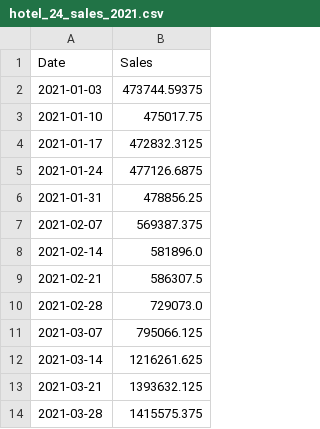
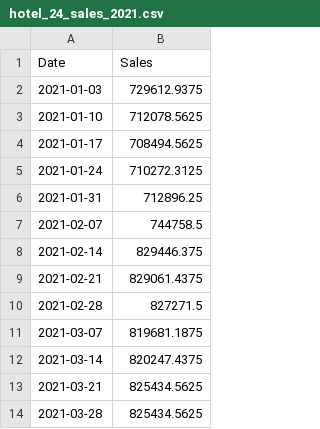
Before and after one commit to Behachee/TheHotel_Sales, a CSV file: prediction/hotel_24_sales_2021.csv, drawn as a sheet.

Commit message:
modeling and prediction csv

```diff
--- a/prediction/hotel_24_sales_2021.csv
+++ b/prediction/hotel_24_sales_2021.csv
@@ -1,14 +1,14 @@
 Date,Sales
-2021-01-03,473744.59375
-2021-01-10,475017.75
-2021-01-17,472832.3125
-2021-01-24,477126.6875
-2021-01-31,478856.25
-2021-02-07,569387.375
-2021-02-14,581896.0
-2021-02-21,586307.5
-2021-02-28,729073.0
-2021-03-07,795066.125
-2021-03-14,1216261.625
-2021-03-21,1393632.125
-2021-03-28,1415575.375
+2021-01-03,729612.9375
+2021-01-10,712078.5625
+2021-01-17,708494.5625
+2021-01-24,710272.3125
+2021-01-31,712896.25
+2021-02-07,744758.5
+2021-02-14,829446.375
+2021-02-21,829061.4375
+2021-02-28,827271.5
+2021-03-07,819681.1875
+2021-03-14,820247.4375
+2021-03-21,825434.5625
+2021-03-28,825434.5625
```
Also changed, not shown: 1 other file.
